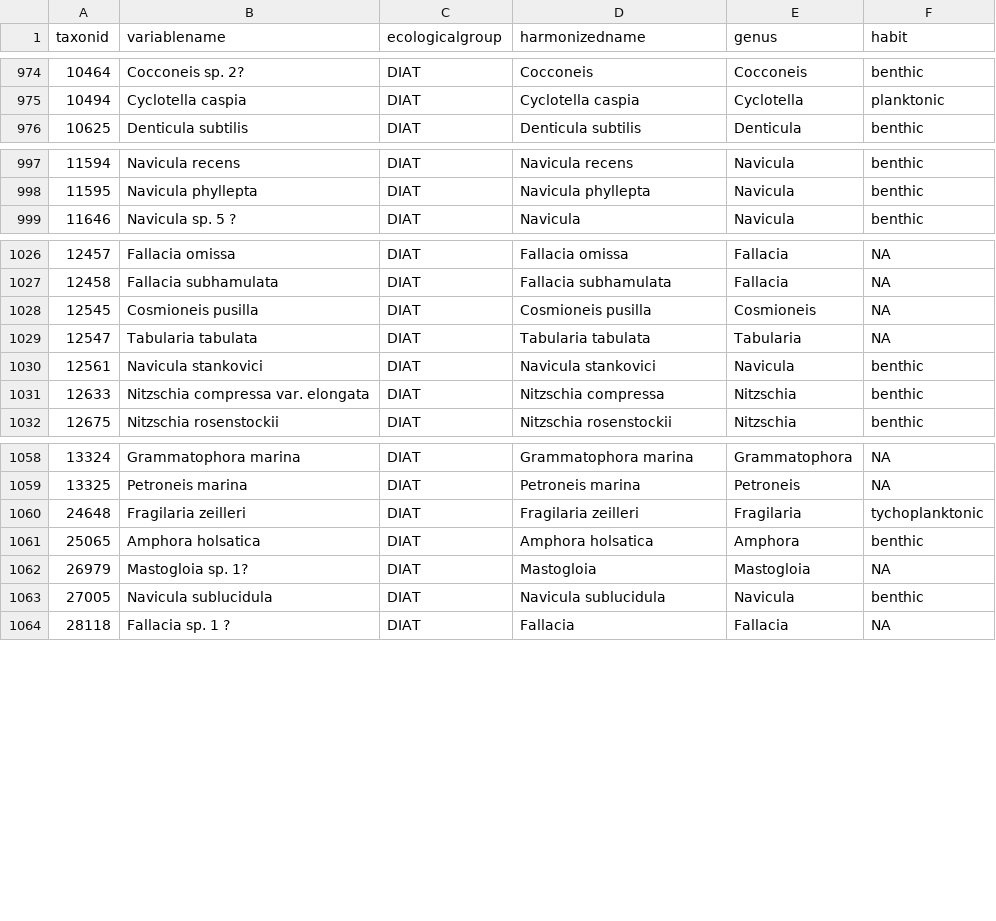
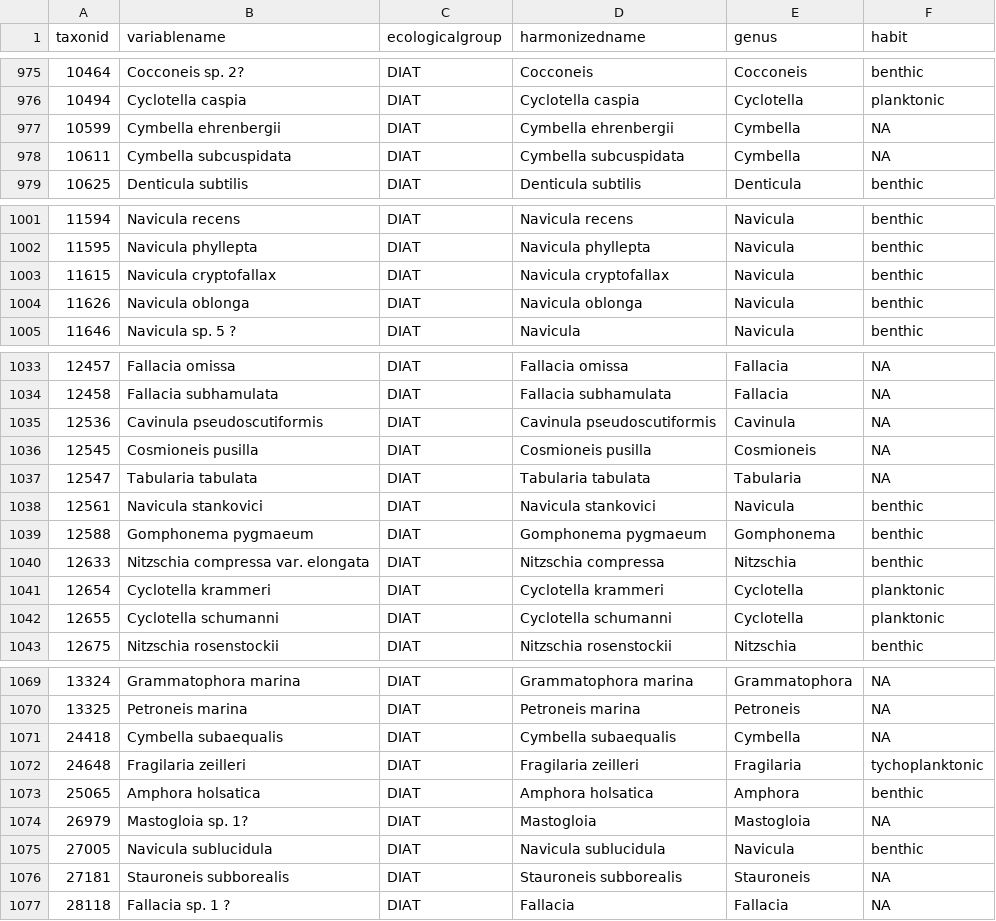
Before and after one commit to NeotomaDB/Current_Workshop, a CSV file: data/diatom_taxontable.csv, drawn as a sheet; only a part is shown, gaps mark what is left out; the diff covers the shown part only; the diff names each change by its address in the sheet, - before the commit and + after, or states it on an @@ line.

```diff
--- a/data/diatom_taxontable.csv
+++ b/data/diatom_taxontable.csv
+row 977: 10599 | Cymbella ehrenbergii | DIAT | Cymbella ehrenbergii | Cymbella | NA
+row 978: 10611 | Cymbella subcuspidata | DIAT | Cymbella subcuspidata | Cymbella | NA
+row 1003: 11615 | Navicula cryptofallax | DIAT | Navicula cryptofallax | Navicula | benthic
+row 1004: 11626 | Navicula oblonga | DIAT | Navicula oblonga | Navicula | benthic
+row 1035: 12536 | Cavinula pseudoscutiformis | DIAT | Cavinula pseudoscutiformis | Cavinula | NA
+row 1039: 12588 | Gomphonema pygmaeum | DIAT | Gomphonema pygmaeum | Gomphonema | benthic
+row 1041: 12654 | Cyclotella krammeri | DIAT | Cyclotella krammeri | Cyclotella | planktonic
+row 1042: 12655 | Cyclotella schumanni | DIAT | Cyclotella schumanni | Cyclotella | planktonic
+row 1071: 24418 | Cymbella subaequalis | DIAT | Cymbella subaequalis | Cymbella | NA
+row 1076: 27181 | Stauroneis subborealis | DIAT | Stauroneis subborealis | Stauroneis | NA
```
Also changed, not shown: 3 added rows elsewhere in this file, 9 other files.
